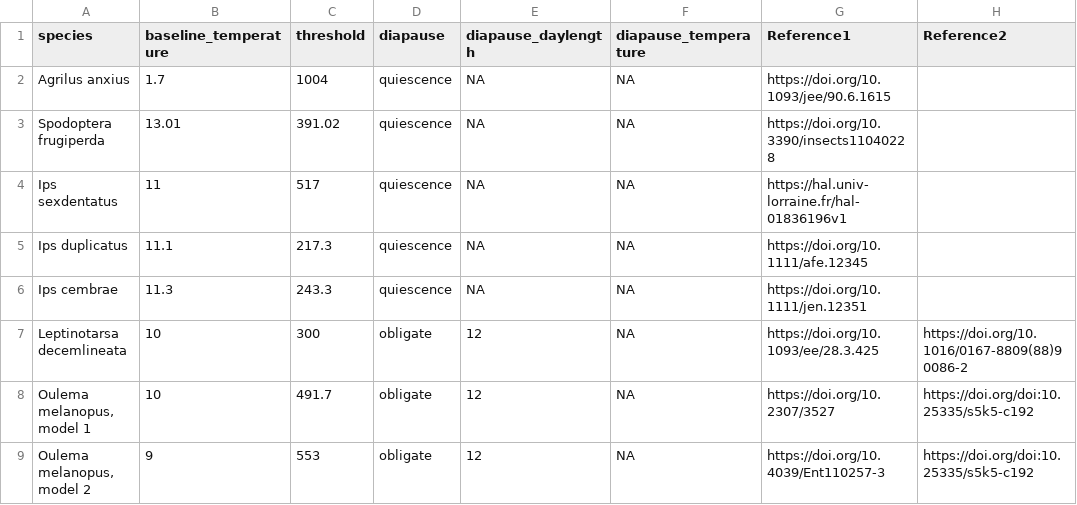
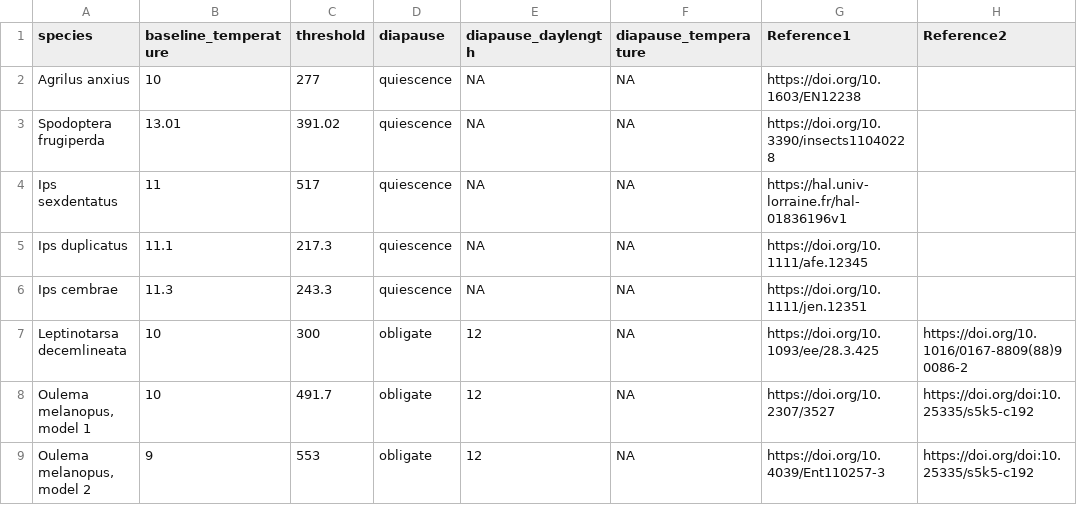
Before and after one commit to DrJonYearsley/OPRAM, a CSV file: data/species_parameters.csv, drawn as a sheet; only a part is shown; the diff names each change by its address in the sheet, - before the commit and + after, or states it on an @@ line.

Commit message:
update species params

```diff
--- a/data/species_parameters.csv
+++ b/data/species_parameters.csv
-B2 (baseline_temperature): 1.7
+B2 (baseline_temperature): 10
-C2 (threshold): 1004
+C2 (threshold): 277
-G2 (Reference1): https://doi.org/10.1093/jee/90.6.1615
+G2 (Reference1): https://doi.org/10.1603/EN12238
```
